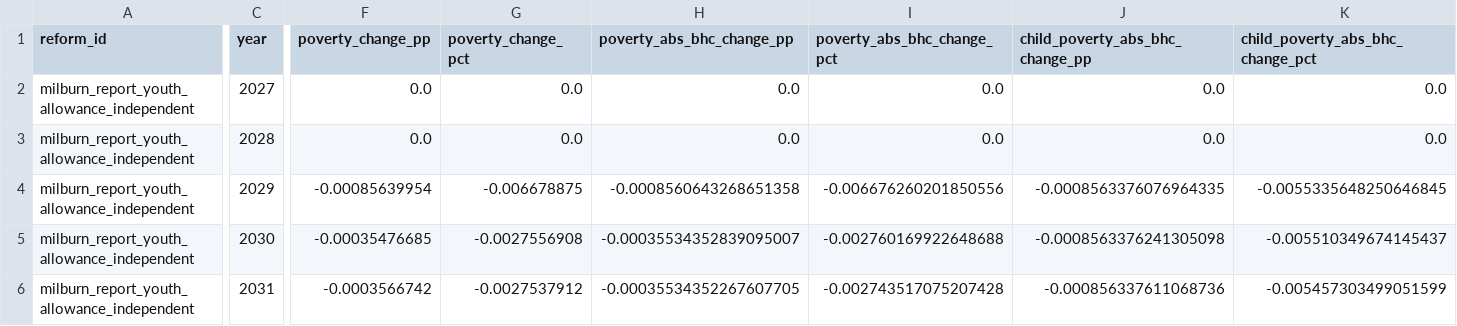
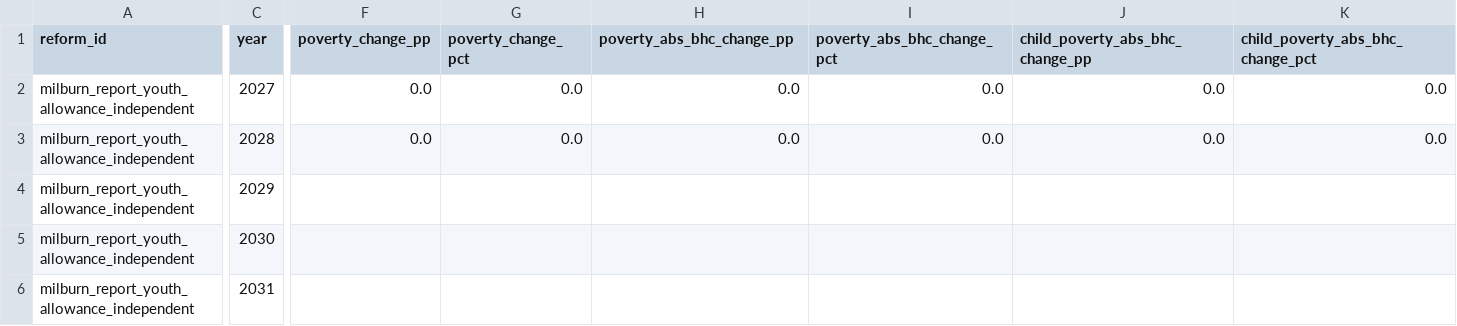
Before and after one commit to PolicyEngine/uk-milburn-review-dashboard, a CSV file: public/data/milburn/milburn_report_youth_allowance_independent/metrics.csv, drawn as a sheet; only a part is shown, gaps mark what is left out; the diff covers the shown part only; the diff names each change by its address in the sheet, - before the commit and + after, or states it on an @@ line.

```diff
--- a/public/data/milburn/milburn_report_youth_allowance_independent/metrics.csv
+++ b/public/data/milburn/milburn_report_youth_allowance_independent/metrics.csv
-F4 (poverty_change_pp): -0.00085639954
+F4 (poverty_change_pp): (empty)
-G4 (poverty_change_pct): -0.006678875
+G4 (poverty_change_pct): (empty)
-H4 (poverty_abs_bhc_change_pp): -0.0008560643268651358
+H4 (poverty_abs_bhc_change_pp): (empty)
-I4 (poverty_abs_bhc_change_pct): -0.006676260201850556
+I4 (poverty_abs_bhc_change_pct): (empty)
-J4 (child_poverty_abs_bhc_change_pp): -0.0008563376076964335
+J4 (child_poverty_abs_bhc_change_pp): (empty)
-K4 (child_poverty_abs_bhc_change_pct): -0.0055335648250646845
+K4 (child_poverty_abs_bhc_change_pct): (empty)
-F5 (poverty_change_pp): -0.00035476685
+F5 (poverty_change_pp): (empty)
-G5 (poverty_change_pct): -0.0027556908
+G5 (poverty_change_pct): (empty)
-H5 (poverty_abs_bhc_change_pp): -0.00035534352839095007
+H5 (poverty_abs_bhc_change_pp): (empty)
-I5 (poverty_abs_bhc_change_pct): -0.002760169922648688
+I5 (poverty_abs_bhc_change_pct): (empty)
-J5 (child_poverty_abs_bhc_change_pp): -0.0008563376241305098
+J5 (child_poverty_abs_bhc_change_pp): (empty)
-K5 (child_poverty_abs_bhc_change_pct): -0.005510349674145437
+K5 (child_poverty_abs_bhc_change_pct): (empty)
-F6 (poverty_change_pp): -0.0003566742
+F6 (poverty_change_pp): (empty)
-G6 (poverty_change_pct): -0.0027537912
+G6 (poverty_change_pct): (empty)
-H6 (poverty_abs_bhc_change_pp): -0.00035534352267607705
+H6 (poverty_abs_bhc_change_pp): (empty)
-I6 (poverty_abs_bhc_change_pct): -0.002743517075207428
+I6 (poverty_abs_bhc_change_pct): (empty)
-J6 (child_poverty_abs_bhc_change_pp): -0.000856337611068736
+J6 (child_poverty_abs_bhc_change_pp): (empty)
-K6 (child_poverty_abs_bhc_change_pct): -0.005457303499051599
+K6 (child_poverty_abs_bhc_change_pct): (empty)
```
Also changed, not shown: 8 edited cells elsewhere in this file, public/data/milburn/milburn_report_employer_nics_threshold_all_sectors/metrics.csv, public/data/milburn/milburn_report_youth_allowance_independent/distributional_impact.csv, 12 other files.
